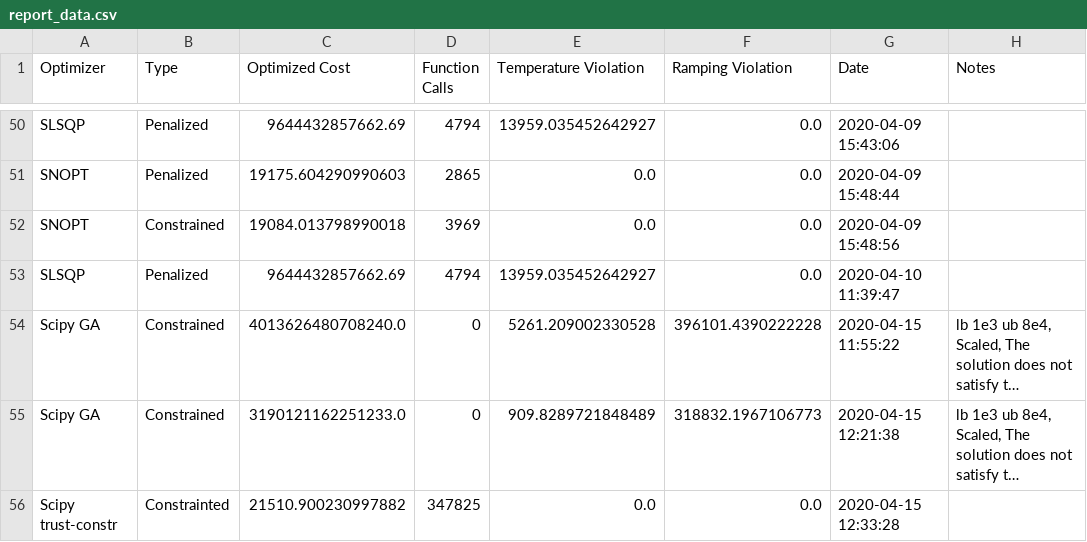
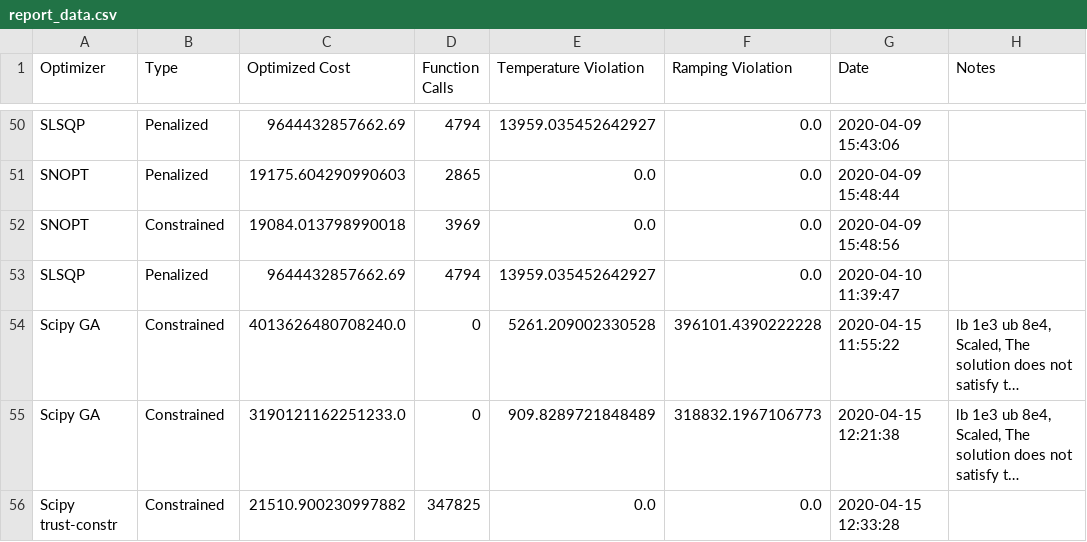
Before and after one commit to dhill2522/optimizer-benchmarks, a CSV file: report_data.csv, drawn as a sheet; only a part is shown, gaps mark what is left out; long unchanged cells end in …; the diff names each change by its address in the sheet, - before the commit and + after, or states it on an @@ line.

Commit message:
Adding new data

```diff
--- a/report_data.csv
+++ b/report_data.csv
-B56 (Type): Constrainted
+B56 (Type): Constrained
```
Also changed, not shown: 7 other files.
